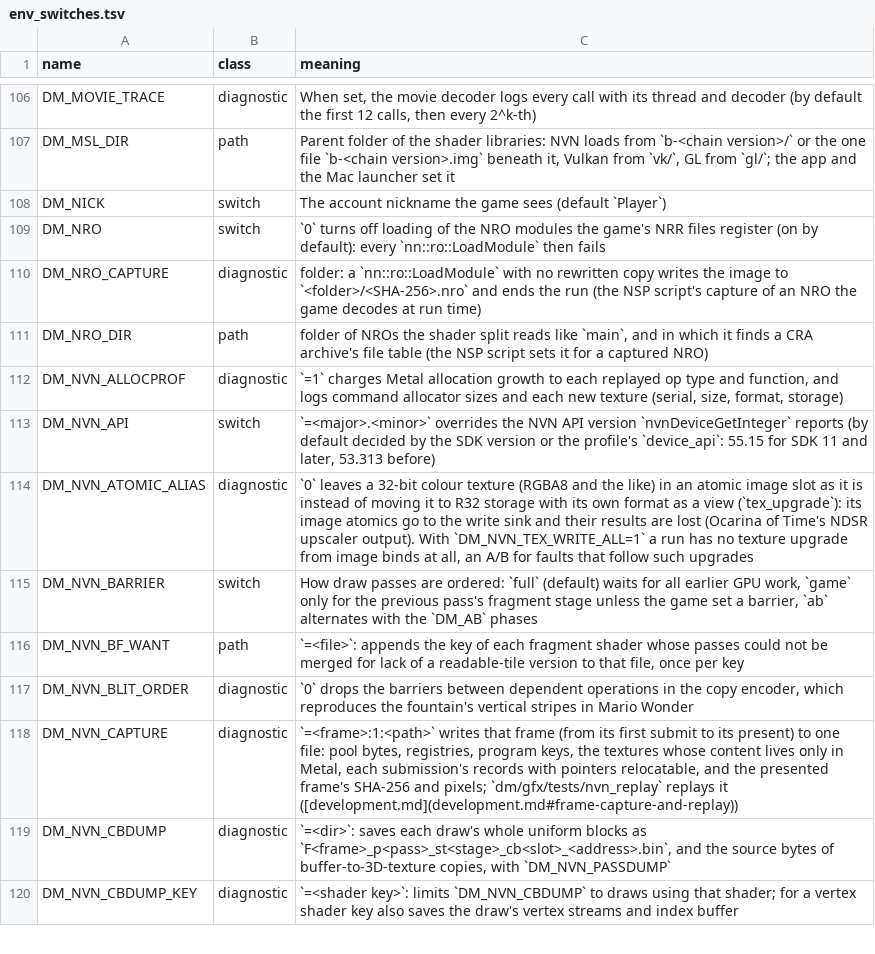
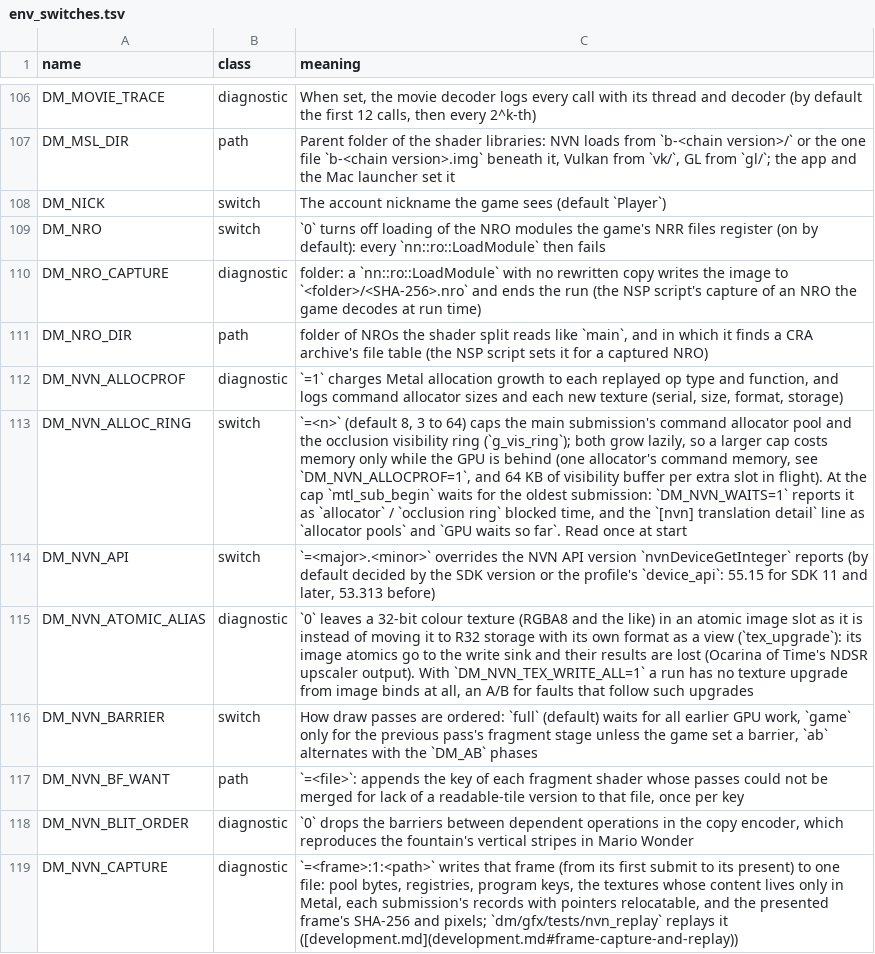
Before and after one commit to niccolofanton/nxnative, a TSV file: docs/env_switches.tsv, drawn as a sheet; only a part is shown, gaps mark what is left out; the shorter side is filled out with more unchanged rows.

```diff
--- a/docs/env_switches.tsv
+++ b/docs/env_switches.tsv
@@ -112,2 +112,3 @@ DM_NRO_DIR	path	folder of NROs the shader split reads like `main`, and in which
 DM_NVN_ALLOCPROF	diagnostic	`=1` charges Metal allocation growth to each replayed op type and function, and logs command allocator sizes and each new texture (serial, size, format, storage)
+DM_NVN_ALLOC_RING	switch	`=<n>` (default 8, 3 to 64) caps the main submission's command allocator pool and the occlusion visibility ring (`g_vis_ring`); both grow lazily, so a larger cap costs memory only while the GPU is behind (one allocator's command memory, see `DM_NVN_ALLOCPROF=1`, and 64 KB of visibility buffer per extra slot in flight). At the cap `mtl_sub_begin` waits for the oldest submission: `DM_NVN_WAITS=1` reports it as `allocator` / `occlusion ring` blocked time, and the `[nvn] translation detail` line as `allocator pools` and `GPU waits so far`. Read once at start
 DM_NVN_API	switch	`=<major>.<minor>` overrides the NVN API version `nvnDeviceGetInteger` reports (by default decided by the SDK version or the profile's `device_api`: 55.15 for SDK 11 and later, 53.313 before)
```
Also changed, not shown: 1 other file.
